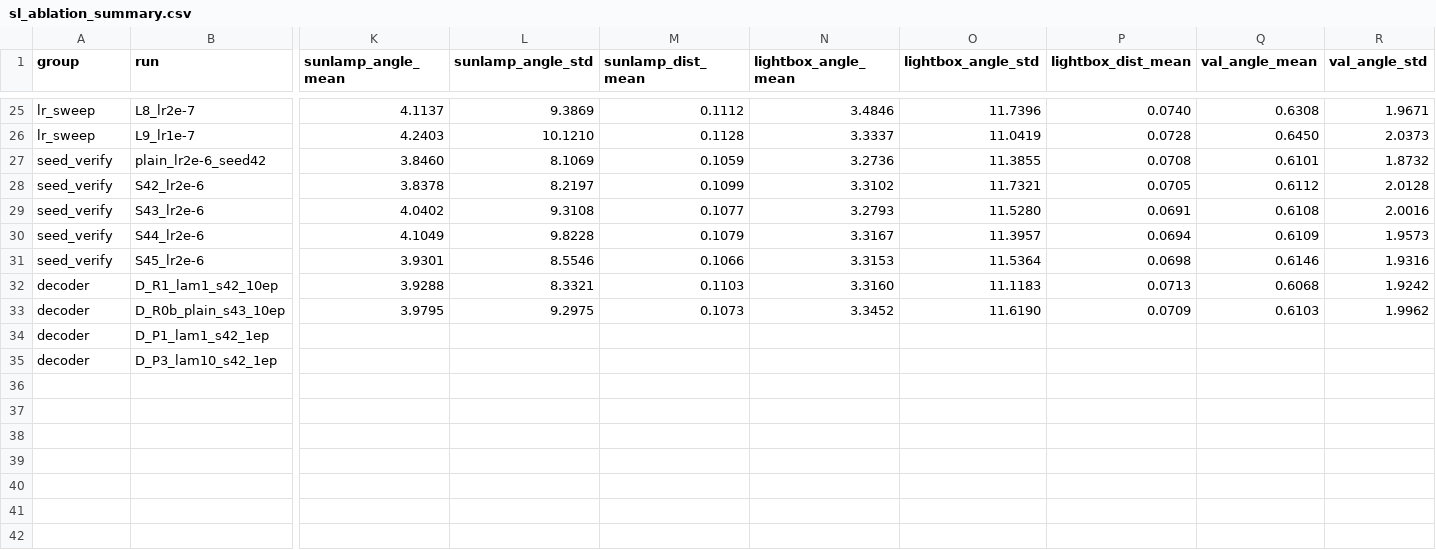
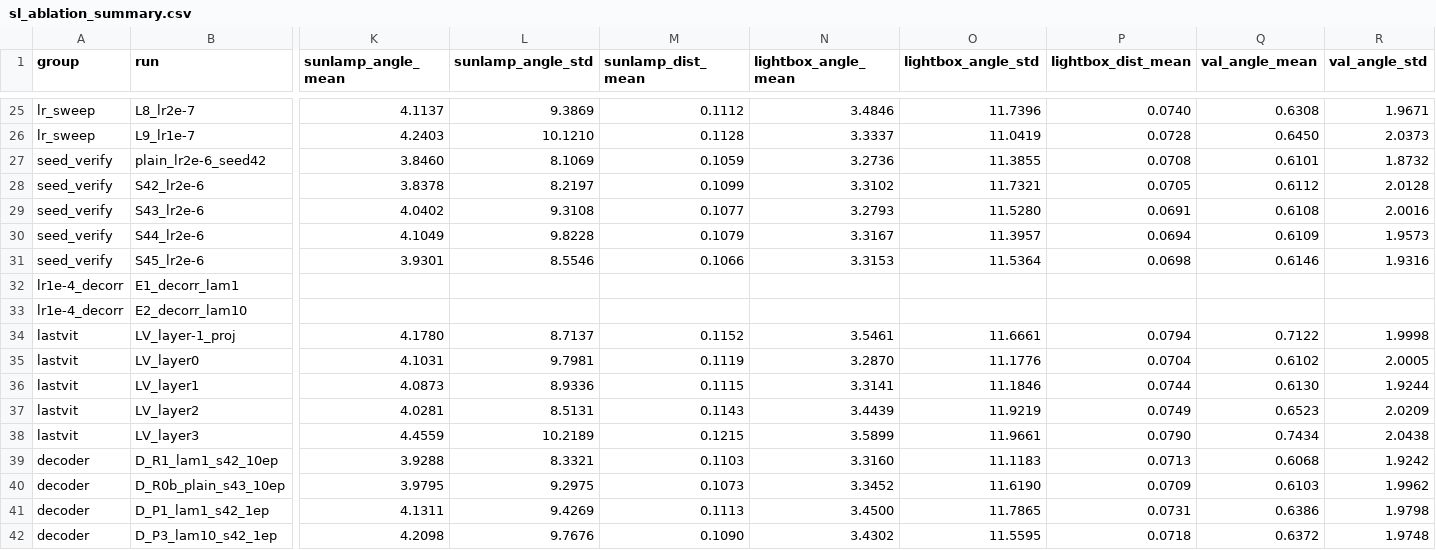
Before and after one commit to xuanfengtianbalk/domaingap, a CSV file: outputs/sl_ablation_summary.csv, drawn as a sheet; only a part is shown, gaps mark what is left out; addresses are those after the commit; rows hold the shown columns only; the diff covers the shown part only; the diff names each change by its address in the sheet, - before the commit and + after, or states it on an @@ line.

Commit message:
docs: final summary — StableNet (lr 1e-4/2e-6, all mechanisms) and LaSt-ViT (5 decoder layers) all null; plain lr=2e-6 fine-tune is the only effective method

```diff
--- a/outputs/sl_ablation_summary.csv
+++ b/outputs/sl_ablation_summary.csv
+row 32: lr1e-4_decorr | E1_decorr_lam1
+row 33: lr1e-4_decorr | E2_decorr_lam10
+row 34: lastvit | LV_layer-1_proj | 4.1780 | 8.7137 | 0.1152 | 3.5461 | 11.6661 | 0.0794 | 0.7122 | 1.9998
+row 35: lastvit | LV_layer0 | 4.1031 | 9.7981 | 0.1119 | 3.2870 | 11.1776 | 0.0704 | 0.6102 | 2.0005
+row 36: lastvit | LV_layer1 | 4.0873 | 8.9336 | 0.1115 | 3.3141 | 11.1846 | 0.0744 | 0.6130 | 1.9244
+row 37: lastvit | LV_layer2 | 4.0281 | 8.5131 | 0.1143 | 3.4439 | 11.9219 | 0.0749 | 0.6523 | 2.0209
+row 38: lastvit | LV_layer3 | 4.4559 | 10.2189 | 0.1215 | 3.5899 | 11.9661 | 0.0790 | 0.7434 | 2.0438
-K41 (sunlamp_angle_mean): (empty)
+K41 (sunlamp_angle_mean): 4.1311
-L41 (sunlamp_angle_std): (empty)
+L41 (sunlamp_angle_std): 9.4269
-M41 (sunlamp_dist_mean): (empty)
+M41 (sunlamp_dist_mean): 0.1113
-N41 (lightbox_angle_mean): (empty)
+N41 (lightbox_angle_mean): 3.4500
-O41 (lightbox_angle_std): (empty)
+O41 (lightbox_angle_std): 11.7865
-P41 (lightbox_dist_mean): (empty)
+P41 (lightbox_dist_mean): 0.0731
-Q41 (val_angle_mean): (empty)
+Q41 (val_angle_mean): 0.6386
-R41 (val_angle_std): (empty)
+R41 (val_angle_std): 1.9798
-K42 (sunlamp_angle_mean): (empty)
+K42 (sunlamp_angle_mean): 4.2098
-L42 (sunlamp_angle_std): (empty)
+L42 (sunlamp_angle_std): 9.7676
-M42 (sunlamp_dist_mean): (empty)
+M42 (sunlamp_dist_mean): 0.1090
-N42 (lightbox_angle_mean): (empty)
+N42 (lightbox_angle_mean): 3.4302
-O42 (lightbox_angle_std): (empty)
+O42 (lightbox_angle_std): 11.5595
-P42 (lightbox_dist_mean): (empty)
+P42 (lightbox_dist_mean): 0.0718
-Q42 (val_angle_mean): (empty)
+Q42 (val_angle_mean): 0.6372
-R42 (val_angle_std): (empty)
+R42 (val_angle_std): 1.9748
```
Also changed, not shown: 2 edited cells elsewhere in this file, 2 other files.
